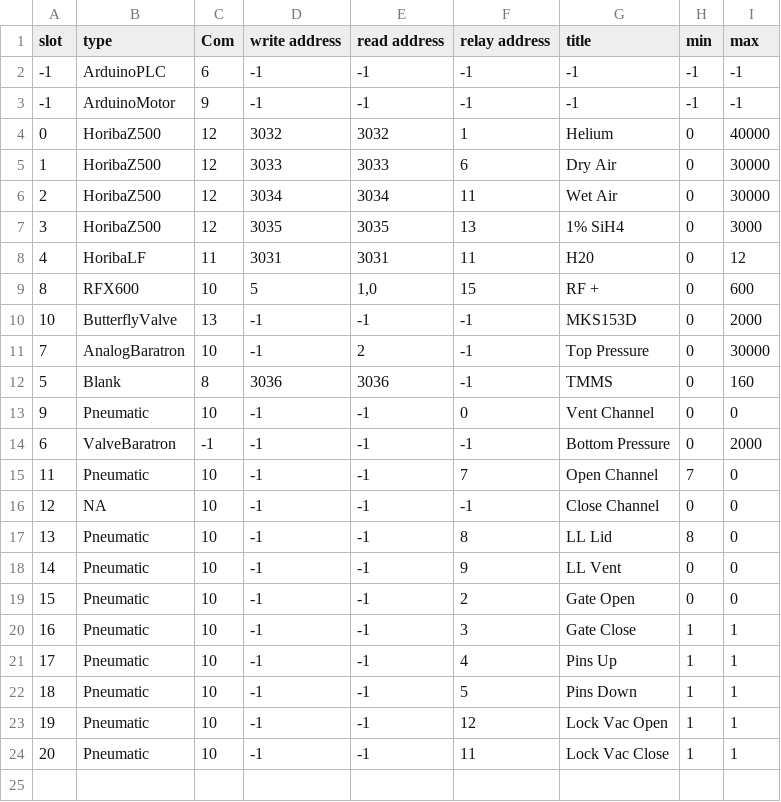
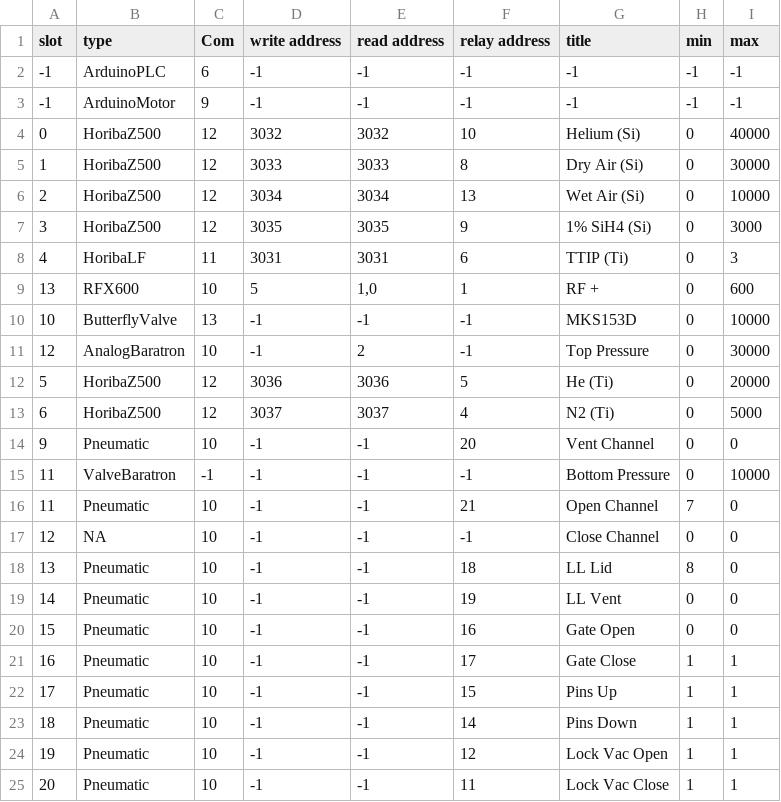
Before and after one commit to pfirth/AIDA_Software, a CSV file: SettingsFile.csv, drawn as a sheet; only a part is shown; the diff covers the shown part only.

```diff
--- a/SettingsFile.csv
+++ b/SettingsFile.csv
@@ -3,22 +3,23 @@ slot,type,Com,write address,read address,relay address,title,min,max
 -1,ArduinoMotor,9,-1,-1,-1,-1,-1,-1
-0,HoribaZ500,12,3032,3032,1,Helium,0,40000
-1,HoribaZ500,12,3033,3033,6,Dry Air,0,30000
-2,HoribaZ500,12,3034,3034,11,Wet Air,0,30000
-3,HoribaZ500,12,3035,3035,13,1% SiH4,0,3000
-4,HoribaLF,11,3031,3031,11,H20,0,12
-8,RFX600,"10
-",5,"1,0",15,RF +,0,600
-10,ButterflyValve,13,-1,"-1
-",-1,MKS153D,0,"2000
-"
-7,AnalogBaratron,10,-1,2,-1,Top Pressure,0,30000
-5,Blank,8,3036,3036,-1,TMMS,0,160
-9,Pneumatic,"10
-
-",-1,-1,0,Vent Channel,0,0
-6,ValveBaratron,-1,-1,"-1
-
-",-1,Bottom Pressure,0,"2000
-"
-11,Pneumatic,10,-1,-1,7,Open Channel,7,0
+0,HoribaZ500,12,3032,3032,10,Helium (Si),0,40000
+1,HoribaZ500,12,3033,3033,8,Dry Air (Si),0,30000
+2,HoribaZ500,12,3034,3034,13,Wet Air (Si),0,10000
+3,HoribaZ500,12,3035,3035,9,1% SiH4 (Si),0,3000
+4,HoribaLF,11,3031,3031,6,TTIP (Ti),0,3
+13,RFX600,"10
+",5,"1,0",1,RF +,0,600
+10,ButterflyValve,13,-1,"-1
+",-1,MKS153D,0,"10000
+"
+12,AnalogBaratron,10,-1,2,-1,Top Pressure,0,30000
+5,HoribaZ500,12,3036,3036,5,He (Ti),0,20000
+6,HoribaZ500,12,3037,3037,4,N2 (Ti),0,5000
+9,Pneumatic,"10
+
+",-1,-1,20,Vent Channel,0,0
+11,ValveBaratron,-1,-1,"-1
+
+",-1,Bottom Pressure,0,"10000
+"
+11,Pneumatic,10,-1,-1,21,Open Channel,7,0
 12,NA,"10
@@ -26,8 +27,8 @@ slot,type,Com,write address,read address,relay address,title,min,max
 ",Close Channel,0,0
-13,Pneumatic,10,-1,-1,8,LL Lid,8,0
-14,Pneumatic,10,-1,-1,9,LL Vent,0,0
-15,Pneumatic,10,-1,-1,2,Gate Open,0,0
-16,Pneumatic,10,-1,-1,3,Gate Close,1,1
-17,Pneumatic,10,-1,-1,4,Pins Up,1,1
-18,Pneumatic,10,-1,-1,5,Pins Down,1,1
+13,Pneumatic,10,-1,-1,18,LL Lid,8,0
+14,Pneumatic,10,-1,-1,19,LL Vent,0,0
+15,Pneumatic,10,-1,-1,16,Gate Open,0,0
+16,Pneumatic,10,-1,-1,17,Gate Close,1,1
+17,Pneumatic,10,-1,-1,15,Pins Up,1,1
+18,Pneumatic,10,-1,-1,14,Pins Down,1,1
 19,Pneumatic,10,-1,-1,12,Lock Vac Open,1,1
```
Also changed, not shown: 1 added row elsewhere in this file, 7 other files.
